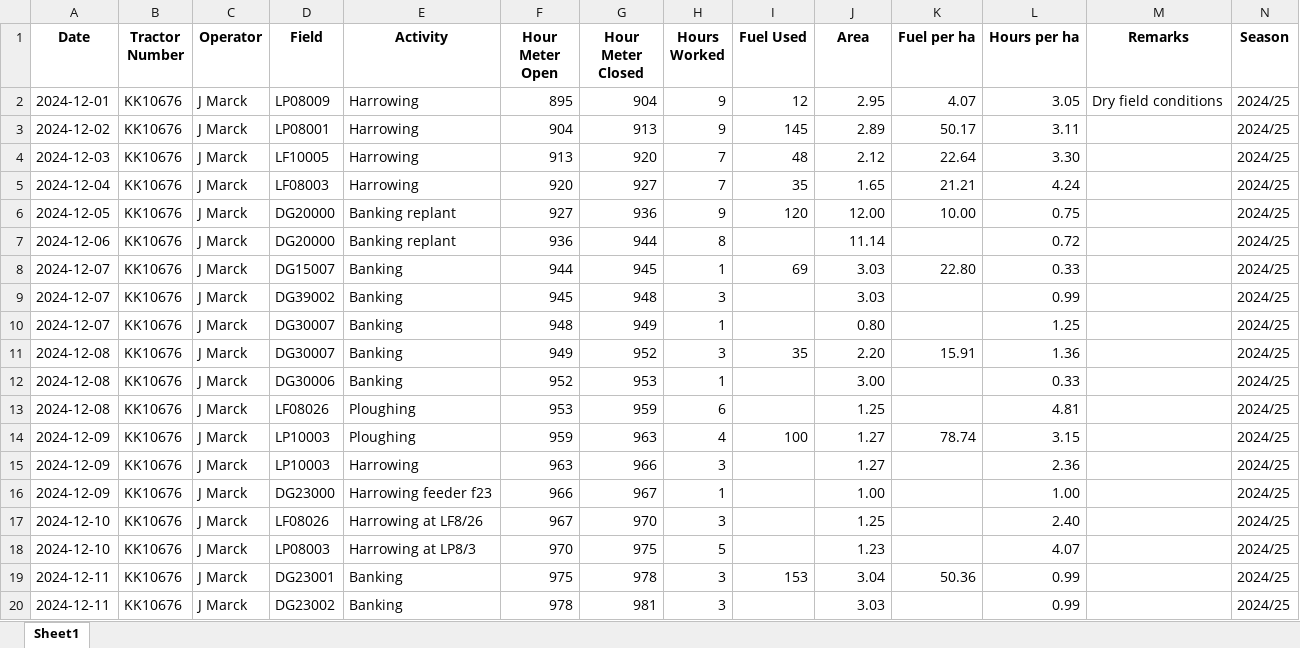
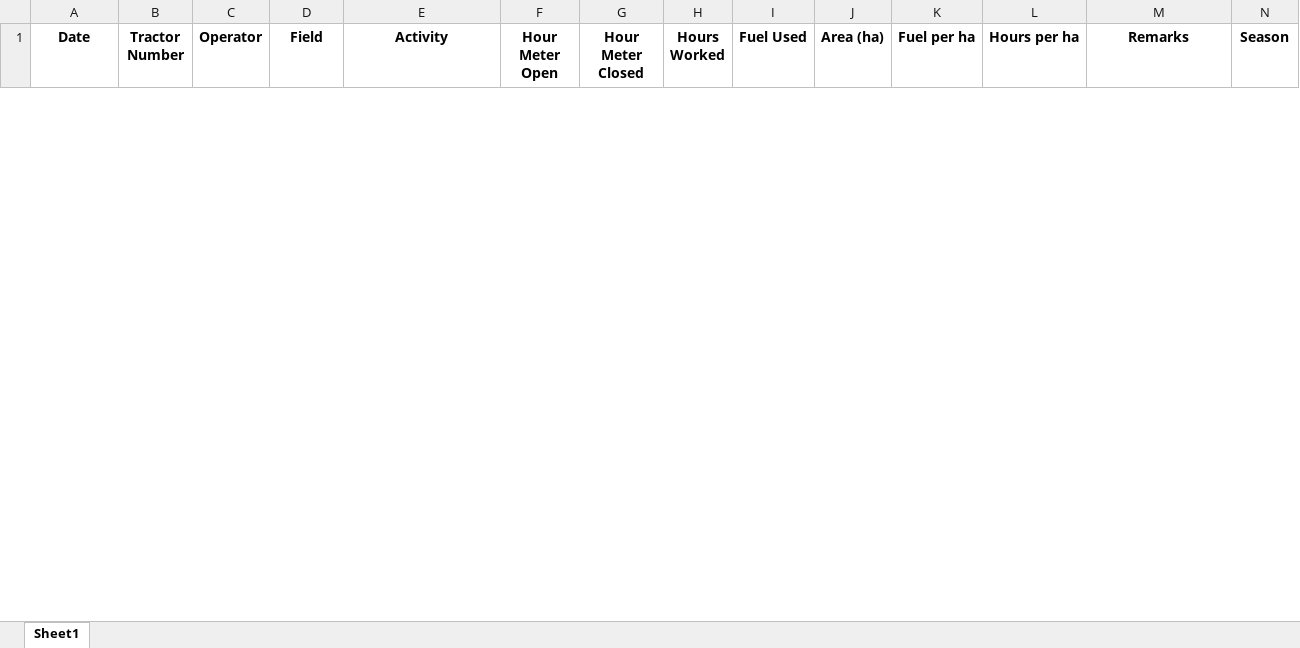
Before and after one commit to psibale/farm-management-system, an Excel workbook: data/tractor_operations.xlsx, sheet Sheet1, drawn as a sheet; only a part is shown; values as stored, in another font and other column widths than the file's, no borders; removed rows and columns are numbered as before the commit, all else as after; the diff covers the shown part only; the diff names each change by its address in the sheet, - before the commit and + after, or states it on an @@ line.

```diff
--- a/data/tractor_operations.xlsx (sheet Sheet1)
+++ b/data/tractor_operations.xlsx (sheet Sheet1)
-J1: Area
+J1: Area (ha)
-row 2: 2024-12-01 | KK10676 | J Marck | LP08009 | Harrowing | 895 | 904 | 9 | 12 | 2.95 | 4.07 | 3.05 | Dry field conditions | 2024/25
-row 3: 2024-12-02 | KK10676 | J Marck | LP08001 | Harrowing | 904 | 913 | 9 | 145 | 2.89 | 50.17 | 3.11 |  | 2024/25
-row 4: 2024-12-03 | KK10676 | J Marck | LF10005 | Harrowing | 913 | 920 | 7 | 48 | 2.12 | 22.64 | 3.30 |  | 2024/25
-row 5: 2024-12-04 | KK10676 | J Marck | LF08003 | Harrowing | 920 | 927 | 7 | 35 | 1.65 | 21.21 | 4.24 |  | 2024/25
-row 6: 2024-12-05 | KK10676 | J Marck | DG20000 | Banking replant | 927 | 936 | 9 | 120 | 12.00 | 10.00 | 0.75 |  | 2024/25
-row 7: 2024-12-06 | KK10676 | J Marck | DG20000 | Banking replant | 936 | 944 | 8 |  | 11.14 |  | 0.72 |  | 2024/25
-row 8: 2024-12-07 | KK10676 | J Marck | DG15007 | Banking | 944 | 945 | 1 | 69 | 3.03 | 22.80 | 0.33 |  | 2024/25
-row 9: 2024-12-07 | KK10676 | J Marck | DG39002 | Banking | 945 | 948 | 3 |  | 3.03 |  | 0.99 |  | 2024/25
-row 10: 2024-12-07 | KK10676 | J Marck | DG30007 | Banking | 948 | 949 | 1 |  | 0.80 |  | 1.25 |  | 2024/25
-row 11: 2024-12-08 | KK10676 | J Marck | DG30007 | Banking | 949 | 952 | 3 | 35 | 2.20 | 15.91 | 1.36 |  | 2024/25
-row 12: 2024-12-08 | KK10676 | J Marck | DG30006 | Banking | 952 | 953 | 1 |  | 3.00 |  | 0.33 |  | 2024/25
-row 13: 2024-12-08 | KK10676 | J Marck | LF08026 | Ploughing | 953 | 959 | 6 |  | 1.25 |  | 4.81 |  | 2024/25
-row 14: 2024-12-09 | KK10676 | J Marck | LP10003 | Ploughing | 959 | 963 | 4 | 100 | 1.27 | 78.74 | 3.15 |  | 2024/25
-row 15: 2024-12-09 | KK10676 | J Marck | LP10003 | Harrowing | 963 | 966 | 3 |  | 1.27 |  | 2.36 |  | 2024/25
-row 16: 2024-12-09 | KK10676 | J Marck | DG23000 | Harrowing feeder f23 | 966 | 967 | 1 |  | 1.00 |  | 1.00 |  | 2024/25
-row 17: 2024-12-10 | KK10676 | J Marck | LF08026 | Harrowing at LF8/26 | 967 | 970 | 3 |  | 1.25 |  | 2.40 |  | 2024/25
-row 18: 2024-12-10 | KK10676 | J Marck | LP08003 | Harrowing at LP8/3 | 970 | 975 | 5 |  | 1.23 |  | 4.07 |  | 2024/25
-row 19: 2024-12-11 | KK10676 | J Marck | DG23001 | Banking | 975 | 978 | 3 | 153 | 3.04 | 50.36 | 0.99 |  | 2024/25
-row 20: 2024-12-11 | KK10676 | J Marck | DG23002 | Banking | 978 | 981 | 3 |  | 3.03 |  | 0.99 |  | 2024/25
```
Also changed, not shown: 4 added rows and 60 removed rows elsewhere in this sheet, data/harvesting_records.xlsx, data/mill_reporting_months.xlsx, 17 other files.
